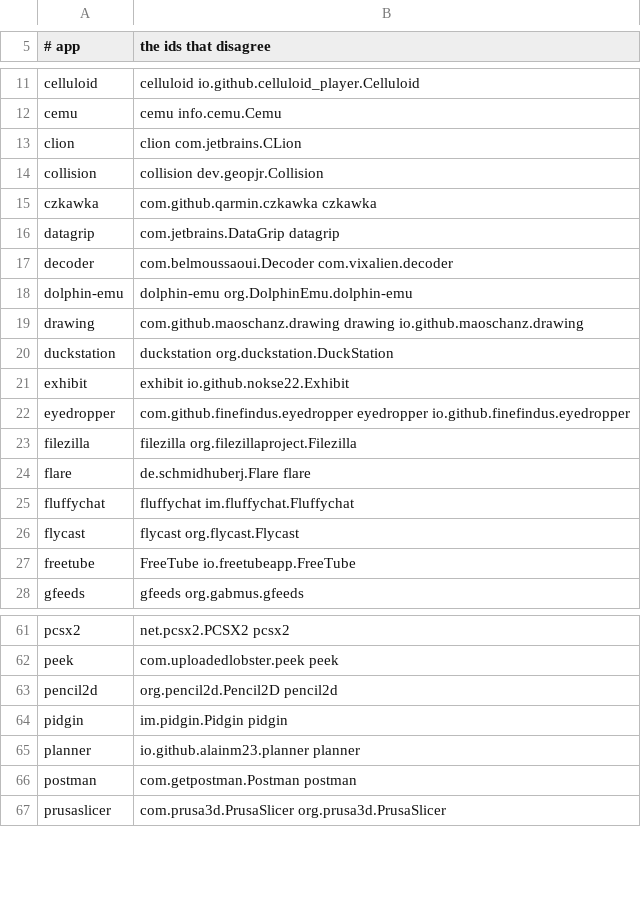
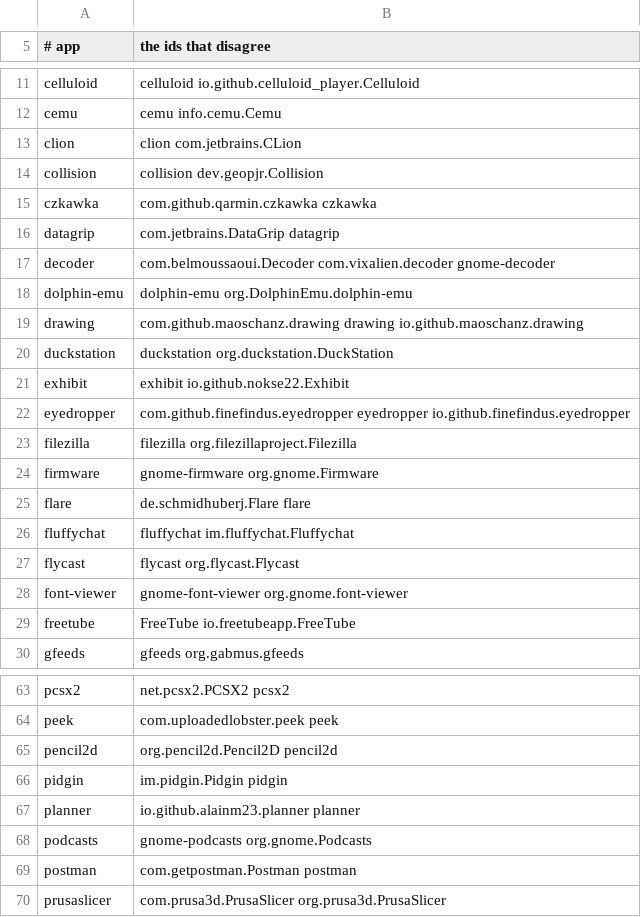
Before and after one commit to arlenos/arlen, a TSV file: dev/profile-agreement-baseline.tsv, drawn as a sheet; only a part is shown, gaps mark what is left out.

```diff
--- a/dev/profile-agreement-baseline.tsv
+++ b/dev/profile-agreement-baseline.tsv
@@ -16,3 +16,3 @@ czkawka	com.github.qarmin.czkawka czkawka
 datagrip	com.jetbrains.DataGrip datagrip
-decoder	com.belmoussaoui.Decoder com.vixalien.decoder
+decoder	com.belmoussaoui.Decoder com.vixalien.decoder gnome-decoder
 dolphin-emu	dolphin-emu org.DolphinEmu.dolphin-emu
@@ -23,2 +23,3 @@ eyedropper	com.github.finefindus.eyedropper eyedropper io.github.finefindus.eyed
 filezilla	filezilla org.filezillaproject.Filezilla
+firmware	gnome-firmware org.gnome.Firmware
 flare	de.schmidhuberj.Flare flare
@@ -26,2 +27,3 @@ fluffychat	fluffychat im.fluffychat.Fluffychat
 flycast	flycast org.flycast.Flycast
+font-viewer	gnome-font-viewer org.gnome.font-viewer
 freetube	FreeTube io.freetubeapp.FreeTube
@@ -65,2 +67,3 @@ pidgin	im.pidgin.Pidgin pidgin
 planner	io.github.alainm23.planner planner
+podcasts	gnome-podcasts org.gnome.Podcasts
 postman	com.getpostman.Postman postman
```
Also changed, not shown: 5 other files.
